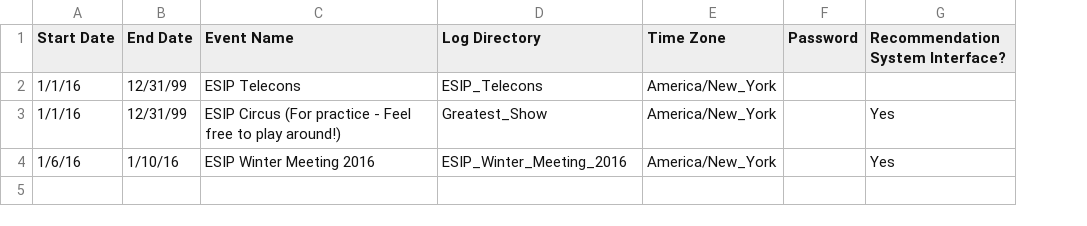
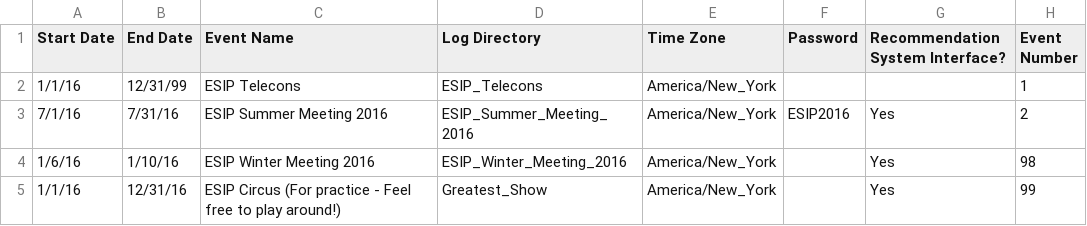
Before and after one commit to ESIPFed/ImHere, a CSV file: logs/event_list.csv, drawn as a sheet; removed rows and columns are numbered as before the commit, all else as after; the diff names each change by its address in the sheet, - before the commit and + after, or states it on an @@ line.

```diff
--- a/logs/event_list.csv
+++ b/logs/event_list.csv
+column H (Event Number), row 2: 1; row 4: 98
-row 3: 1/1/16 | 12/31/99 | ESIP Circus (For practice - Feel free to play around!) | Greatest_Show | America/New_York |  | Yes
+row 3: 7/1/16 | 7/31/16 | ESIP Summer Meeting 2016 | ESIP_Summer_Meeting_2016 | America/New_York | ESIP2016 | Yes | 2
+row 5: 1/1/16 | 12/31/16 | ESIP Circus (For practice - Feel free to play around!) | Greatest_Show | America/New_York |  | Yes | 99
```
Also changed, not shown: logs/ESIP_Winter_Meeting_2016/schedule.csv, logs/Greatest_Show/registration.csv, 19 other files.
